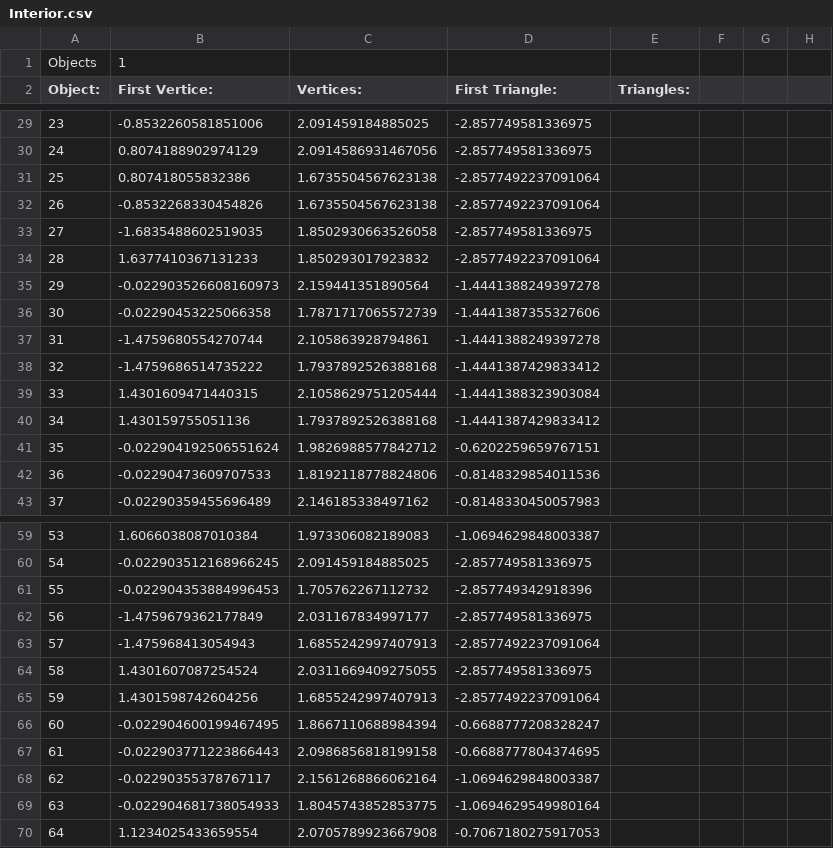
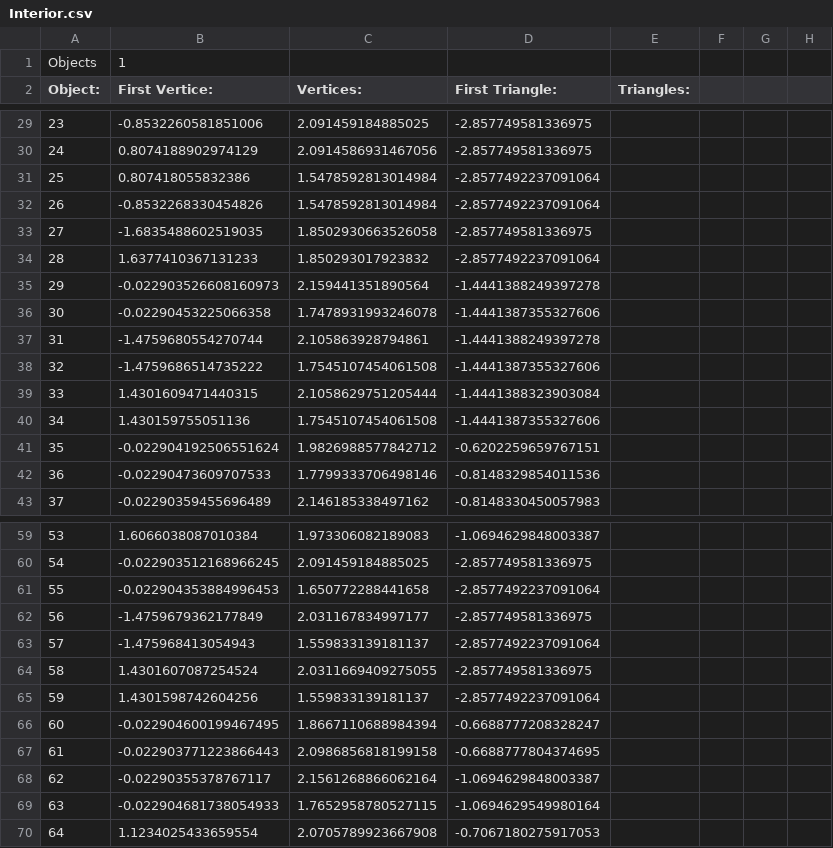
Before and after one commit to pokemon4ik2008/py-airfoil, a CSV file: data/models/cockpit/Interior.csv, drawn as a sheet; only a part is shown, gaps mark what is left out; the diff covers the shown part only; the diff names each change by its address in the sheet, - before the commit and + after, or states it on an @@ line.

```diff
--- a/data/models/cockpit/Interior.csv
+++ b/data/models/cockpit/Interior.csv
-C31:C32 (Vertices:): 1.6735504567623138
+C31:C32 (Vertices:): 1.5478592813014984
-C36 (Vertices:): 1.7871717065572739
+C36 (Vertices:): 1.7478931993246078
-C38 (Vertices:): 1.7937892526388168
+C38 (Vertices:): 1.7545107454061508
-D38 (First Triangle:): -1.4441387429833412
+D38 (First Triangle:): -1.4441387355327606
-C40 (Vertices:): 1.7937892526388168
+C40 (Vertices:): 1.7545107454061508
-D40 (First Triangle:): -1.4441387429833412
+D40 (First Triangle:): -1.4441387355327606
-C42 (Vertices:): 1.8192118778824806
+C42 (Vertices:): 1.7799333706498146
-C61 (Vertices:): 1.705762267112732
+C61 (Vertices:): 1.650772288441658
-D61 (First Triangle:): -2.857749342918396
+D61 (First Triangle:): -2.8577492237091064
-C63 (Vertices:): 1.6855242997407913
+C63 (Vertices:): 1.559833139181137
-C65 (Vertices:): 1.6855242997407913
+C65 (Vertices:): 1.559833139181137
-C69 (Vertices:): 1.8045743852853775
+C69 (Vertices:): 1.7652958780527115
```
Also changed, not shown: 10 edited cells elsewhere in this file, 15 other files.
